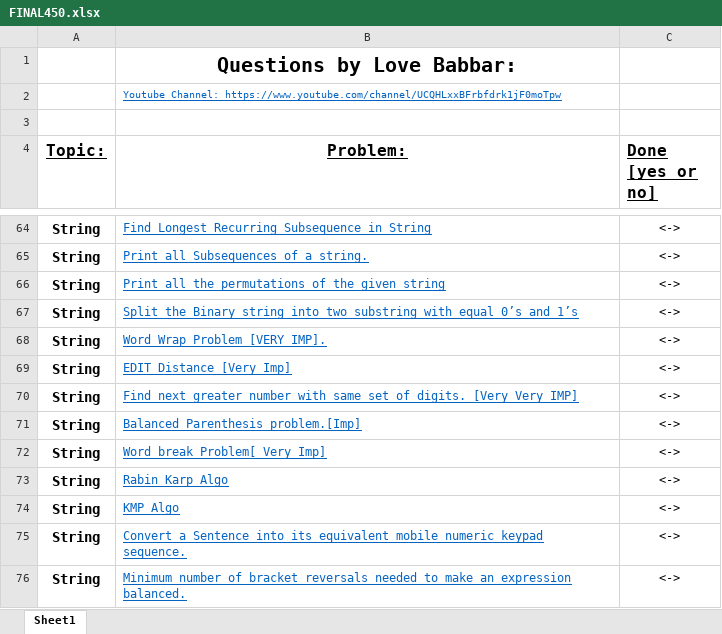
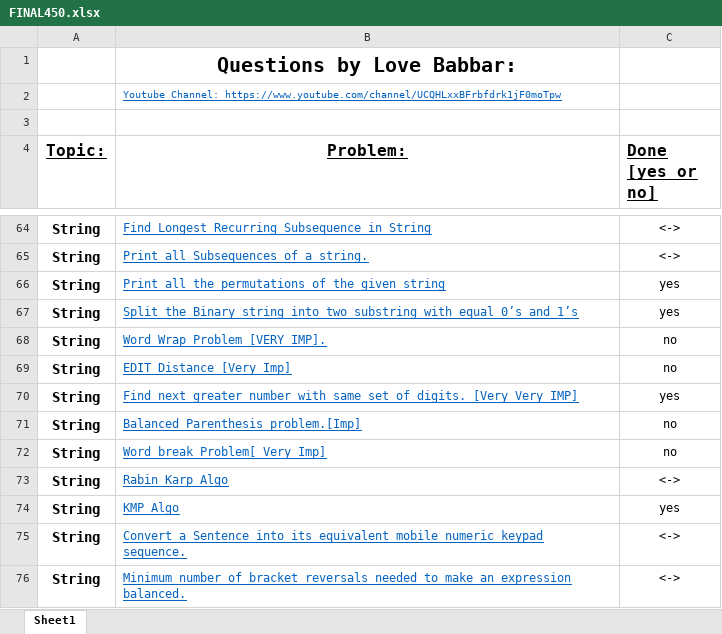
Before and after one commit to shakti051/excellence_training, an Excel workbook: FINAL450.xlsx, sheet Sheet1, drawn as a sheet; only a part is shown, gaps mark what is left out; values as stored, in another font and other column widths than the file's, no borders; the diff names each change by its address in the sheet, - before the commit and + after, or states it on an @@ line.

```diff
--- a/FINAL450.xlsx (sheet Sheet1)
+++ b/FINAL450.xlsx (sheet Sheet1)
-C66:C67 (Done [yes or no]): <->
+C66:C67 (Done [yes or no]): yes
-C68:C69 (Done [yes or no]): <->
+C68:C69 (Done [yes or no]): no
-C70 (Done [yes or no]): <->
+C70 (Done [yes or no]): yes
-C71:C72 (Done [yes or no]): <->
+C71:C72 (Done [yes or no]): no
-C74 (Done [yes or no]): <->
+C74 (Done [yes or no]): yes
```
Also changed, not shown: 5 other files.
